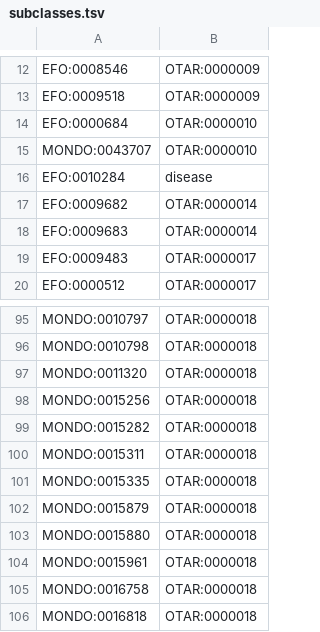
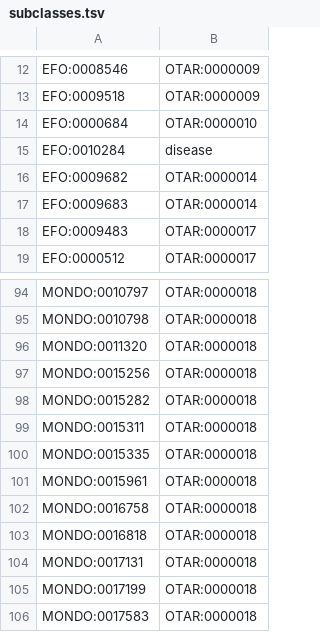
Before and after one commit to EBISPOT/otar_profiler, a TSV file: templates/subclasses.tsv, drawn as a sheet; only a part is shown, gaps mark what is left out; the shorter side is filled out with more unchanged rows.

Commit message:
Updated subclasses template

```diff
--- a/templates/subclasses.tsv
+++ b/templates/subclasses.tsv
@@ -14,3 +14,2 @@ EFO:0009518	OTAR:0000009
 EFO:0000684	OTAR:0000010
-MONDO:0043707	OTAR:0000010
 EFO:0010284	disease
@@ -101,4 +100,2 @@ MONDO:0015311	OTAR:0000018
 MONDO:0015335	OTAR:0000018
-MONDO:0015879	OTAR:0000018
-MONDO:0015880	OTAR:0000018
 MONDO:0015961	OTAR:0000018
```
